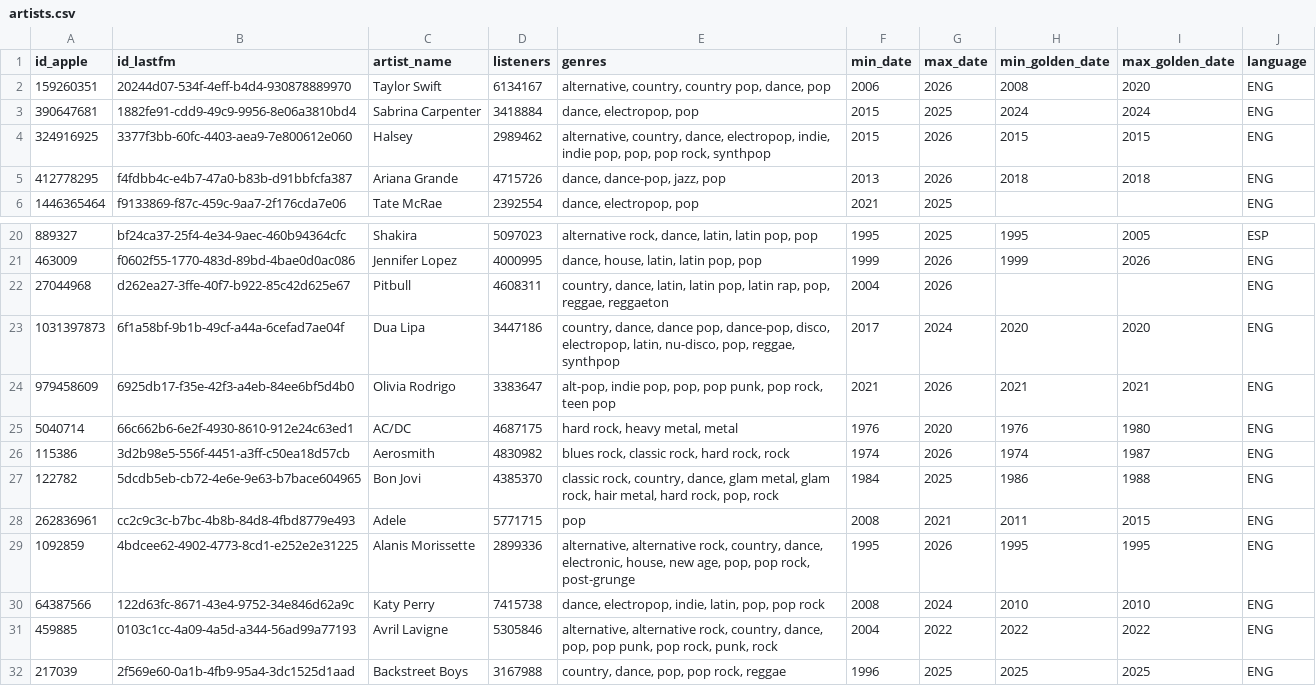
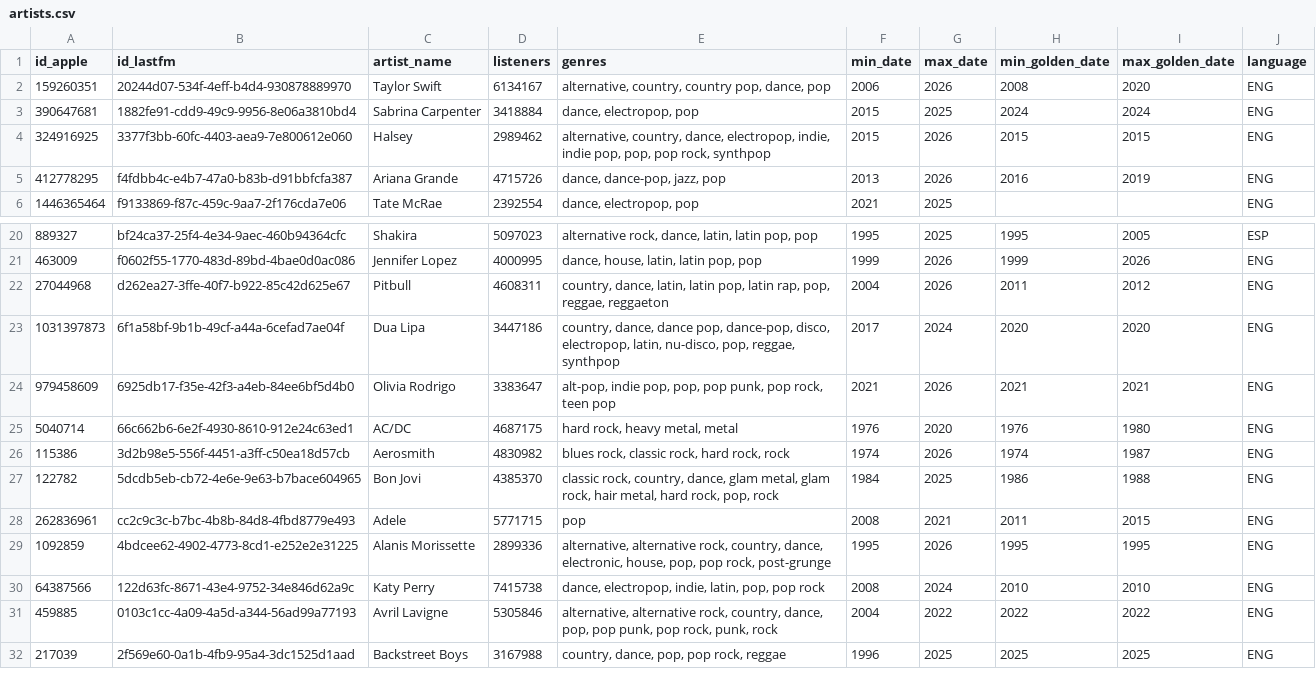
Before and after one commit to armiiin-13/artist-graph-analysis, a CSV file: data/output/artists.csv, drawn as a sheet; only a part is shown, gaps mark what is left out.

```diff
--- a/data/output/artists.csv
+++ b/data/output/artists.csv
@@ -4,3 +4,3 @@ id_apple,id_lastfm,artist_name,listeners,genres,min_date,max_date,min_golden_dat
 324916925,3377f3bb-60fc-4403-aea9-7e800612e060,Halsey,2989462,"alternative, country, dance, electropop, indie, indie pop, pop, pop rock, synthpop",2015,2026,2015,2015,ENG
-412778295,f4fdbb4c-e4b7-47a0-b83b-d91bbfcfa387,Ariana Grande,4715726,"dance, dance-pop, jazz, pop",2013,2026,2018,2018,ENG
+412778295,f4fdbb4c-e4b7-47a0-b83b-d91bbfcfa387,Ariana Grande,4715726,"dance, dance-pop, jazz, pop",2013,2026,2016,2019,ENG
 1446365464,f9133869-f87c-459c-9aa7-2f176cda7e06,Tate McRae,2392554,"dance, electropop, pop",2021,2025,,,ENG
@@ -21,3 +21,3 @@ id_apple,id_lastfm,artist_name,listeners,genres,min_date,max_date,min_golden_dat
 463009,f0602f55-1770-483d-89bd-4bae0d0ac086,Jennifer Lopez,4000995,"dance, house, latin, latin pop, pop",1999,2026,1999,2026,ENG
-27044968,d262ea27-3ffe-40f7-b922-85c42d625e67,Pitbull,4608311,"country, dance, latin, latin pop, latin rap, pop, reggae, reggaeton",2004,2026,,,ENG
+27044968,d262ea27-3ffe-40f7-b922-85c42d625e67,Pitbull,4608311,"country, dance, latin, latin pop, latin rap, pop, reggae, reggaeton",2004,2026,2011,2012,ENG
 1031397873,6f1a58bf-9b1b-49cf-a44a-6cefad7ae04f,Dua Lipa,3447186,"country, dance, dance pop, dance-pop, disco, electropop, latin, nu-disco, pop, reggae, synthpop",2017,2024,2020,2020,ENG
@@ -28,3 +28,3 @@ id_apple,id_lastfm,artist_name,listeners,genres,min_date,max_date,min_golden_dat
 262836961,cc2c9c3c-b7bc-4b8b-84d8-4fbd8779e493,Adele,5771715,pop,2008,2021,2011,2015,ENG
-1092859,4bdcee62-4902-4773-8cd1-e252e2e31225,Alanis Morissette,2899336,"alternative, alternative rock, country, dance, electronic, house, new age, pop, pop rock, post-grunge",1995,2026,1995,1995,ENG
+1092859,4bdcee62-4902-4773-8cd1-e252e2e31225,Alanis Morissette,2899336,"alternative, alternative rock, country, dance, electronic, house, pop, pop rock, post-grunge",1995,2026,1995,1995,ENG
 64387566,122d63fc-8671-43e4-9752-34e846d62a9c,Katy Perry,7415738,"dance, electropop, indie, latin, pop, pop rock",2008,2024,2010,2010,ENG
```
Also changed, not shown: outputs/betweenness.csv, outputs/centrality.csv, 13 other files.
